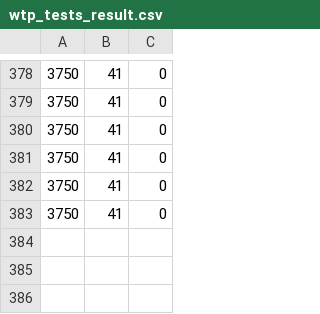
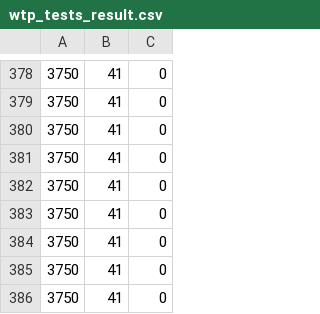
Before and after one commit to Antonio1980/ATS, a CSV file: src/repository/wtp_tests_result.csv, drawn as a sheet; only a part is shown, gaps mark what is left out; the diff names each change by its address in the sheet, - before the commit and + after, or states it on an @@ line.

```diff
--- a/src/repository/wtp_tests_result.csv
+++ b/src/repository/wtp_tests_result.csv
+row 384: 3750 | 41 | 0
+row 385: 3750 | 41 | 0
+row 386: 3750 | 41 | 0
```
Also changed, not shown: 3 other files.
